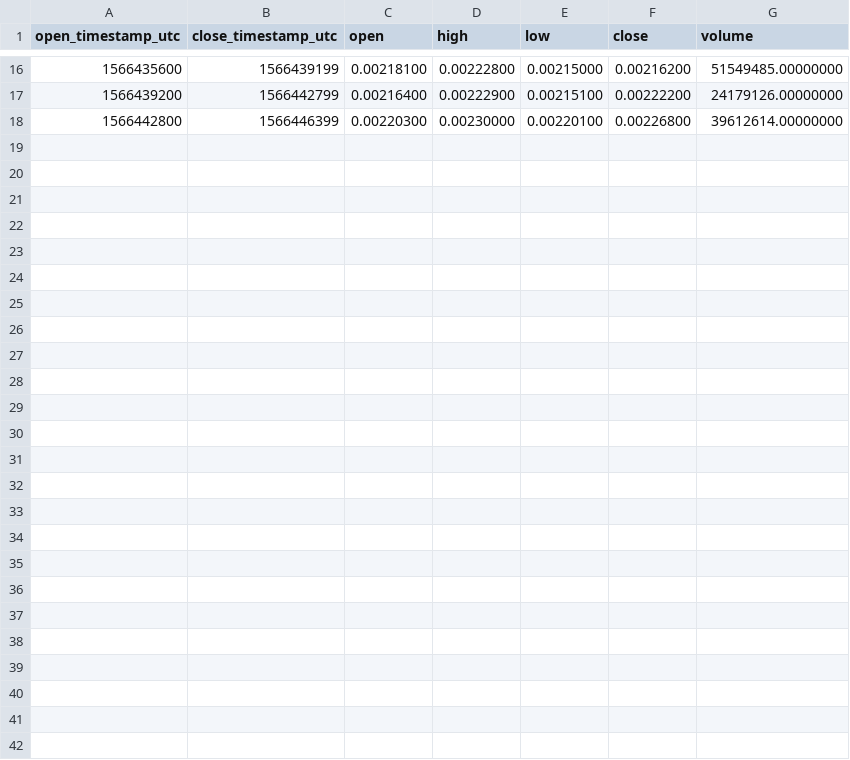
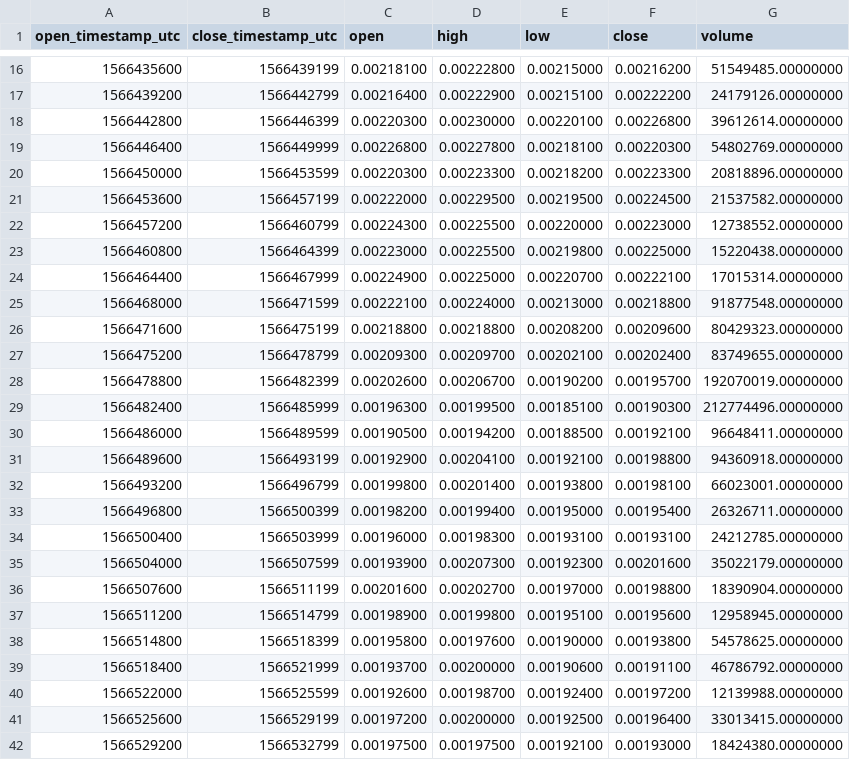
Before and after one commit to cryptobigbro/binance-COCOSUSDT, a CSV file: binance-COCOSUSDT-1h.csv, drawn as a sheet; only a part is shown, gaps mark what is left out.

Commit message:
Update OHLCV data.

```diff
--- a/binance-COCOSUSDT-1h.csv
+++ b/binance-COCOSUSDT-1h.csv
@@ -18 +18,25 @@ open_timestamp_utc,close_timestamp_utc,open,high,low,close,volume
 1566442800,1566446399,0.00220300,0.00230000,0.00220100,0.00226800,39612614.00000000
+1566446400,1566449999,0.00226800,0.00227800,0.00218100,0.00220300,54802769.00000000
+1566450000,1566453599,0.00220300,0.00223300,0.00218200,0.00223300,20818896.00000000
+1566453600,1566457199,0.00222000,0.00229500,0.00219500,0.00224500,21537582.00000000
+1566457200,1566460799,0.00224300,0.00225500,0.00220000,0.00223000,12738552.00000000
+1566460800,1566464399,0.00223000,0.00225500,0.00219800,0.00225000,15220438.00000000
+1566464400,1566467999,0.00224900,0.00225000,0.00220700,0.00222100,17015314.00000000
+1566468000,1566471599,0.00222100,0.00224000,0.00213000,0.00218800,91877548.00000000
+1566471600,1566475199,0.00218800,0.00218800,0.00208200,0.00209600,80429323.00000000
+1566475200,1566478799,0.00209300,0.00209700,0.00202100,0.00202400,83749655.00000000
+1566478800,1566482399,0.00202600,0.00206700,0.00190200,0.00195700,192070019.00000000
+1566482400,1566485999,0.00196300,0.00199500,0.00185100,0.00190300,212774496.00000000
+1566486000,1566489599,0.00190500,0.00194200,0.00188500,0.00192100,96648411.00000000
+1566489600,1566493199,0.00192900,0.00204100,0.00192100,0.00198800,94360918.00000000
+1566493200,1566496799,0.00199800,0.00201400,0.00193800,0.00198100,66023001.00000000
+1566496800,1566500399,0.00198200,0.00199400,0.00195000,0.00195400,26326711.00000000
+1566500400,1566503999,0.00196000,0.00198300,0.00193100,0.00193100,24212785.00000000
+1566504000,1566507599,0.00193900,0.00207300,0.00192300,0.00201600,35022179.00000000
+1566507600,1566511199,0.00201600,0.00202700,0.00197000,0.00198800,18390904.00000000
+1566511200,1566514799,0.00198900,0.00199800,0.00195100,0.00195600,12958945.00000000
+1566514800,1566518399,0.00195800,0.00197600,0.00190000,0.00193800,54578625.00000000
+1566518400,1566521999,0.00193700,0.00200000,0.00190600,0.00191100,46786792.00000000
+1566522000,1566525599,0.00192600,0.00198700,0.00192400,0.00197200,12139988.00000000
+1566525600,1566529199,0.00197200,0.00200000,0.00192500,0.00196400,33013415.00000000
+1566529200,1566532799,0.00197500,0.00197500,0.00192100,0.00193000,18424380.00000000
```
Also changed, not shown: 2 other files.
